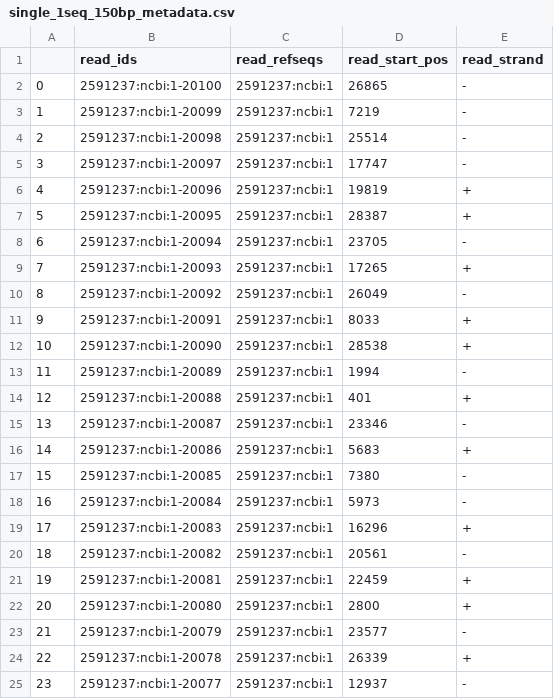
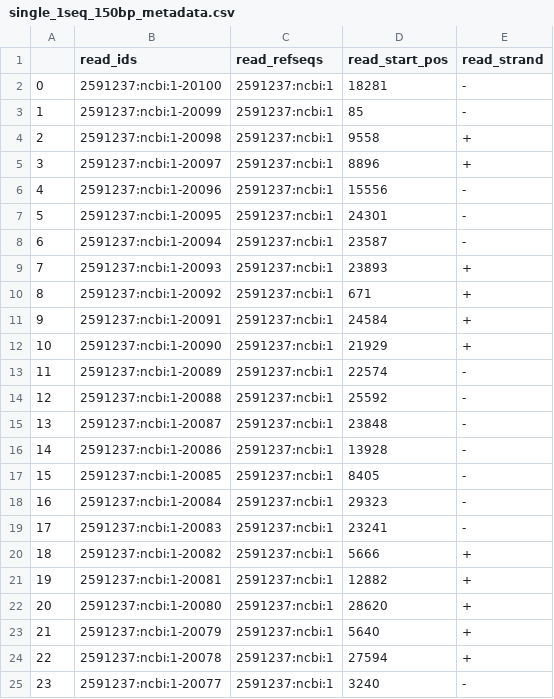
Before and after one commit to vtecftwy/metagentools, a CSV file: nbs-dev/data_dev/single_1seq_150bp_metadata.csv, drawn as a sheet; only a part is shown; the diff covers the shown part only.

```diff
--- a/nbs-dev/data_dev/single_1seq_150bp_metadata.csv
+++ b/nbs-dev/data_dev/single_1seq_150bp_metadata.csv
@@ -1,25 +1,25 @@
 ,read_ids,read_refseqs,read_start_pos,read_strand
-0,2591237:ncbi:1-20100,2591237:ncbi:1,26865,-
-1,2591237:ncbi:1-20099,2591237:ncbi:1,7219,-
-2,2591237:ncbi:1-20098,2591237:ncbi:1,25514,-
-3,2591237:ncbi:1-20097,2591237:ncbi:1,17747,-
-4,2591237:ncbi:1-20096,2591237:ncbi:1,19819,+
-5,2591237:ncbi:1-20095,2591237:ncbi:1,28387,+
-6,2591237:ncbi:1-20094,2591237:ncbi:1,23705,-
-7,2591237:ncbi:1-20093,2591237:ncbi:1,17265,+
-8,2591237:ncbi:1-20092,2591237:ncbi:1,26049,-
-9,2591237:ncbi:1-20091,2591237:ncbi:1,8033,+
-10,2591237:ncbi:1-20090,2591237:ncbi:1,28538,+
-11,2591237:ncbi:1-20089,2591237:ncbi:1,1994,-
-12,2591237:ncbi:1-20088,2591237:ncbi:1,401,+
-13,2591237:ncbi:1-20087,2591237:ncbi:1,23346,-
-14,2591237:ncbi:1-20086,2591237:ncbi:1,5683,+
-15,2591237:ncbi:1-20085,2591237:ncbi:1,7380,-
-16,2591237:ncbi:1-20084,2591237:ncbi:1,5973,-
-17,2591237:ncbi:1-20083,2591237:ncbi:1,16296,+
-18,2591237:ncbi:1-20082,2591237:ncbi:1,20561,-
-19,2591237:ncbi:1-20081,2591237:ncbi:1,22459,+
-20,2591237:ncbi:1-20080,2591237:ncbi:1,2800,+
-21,2591237:ncbi:1-20079,2591237:ncbi:1,23577,-
-22,2591237:ncbi:1-20078,2591237:ncbi:1,26339,+
-23,2591237:ncbi:1-20077,2591237:ncbi:1,12937,-
+0,2591237:ncbi:1-20100,2591237:ncbi:1,18281,-
+1,2591237:ncbi:1-20099,2591237:ncbi:1,85,-
+2,2591237:ncbi:1-20098,2591237:ncbi:1,9558,+
+3,2591237:ncbi:1-20097,2591237:ncbi:1,8896,+
+4,2591237:ncbi:1-20096,2591237:ncbi:1,15556,-
+5,2591237:ncbi:1-20095,2591237:ncbi:1,24301,-
+6,2591237:ncbi:1-20094,2591237:ncbi:1,23587,-
+7,2591237:ncbi:1-20093,2591237:ncbi:1,23893,+
+8,2591237:ncbi:1-20092,2591237:ncbi:1,671,+
+9,2591237:ncbi:1-20091,2591237:ncbi:1,24584,+
+10,2591237:ncbi:1-20090,2591237:ncbi:1,21929,+
+11,2591237:ncbi:1-20089,2591237:ncbi:1,22574,-
+12,2591237:ncbi:1-20088,2591237:ncbi:1,25592,-
+13,2591237:ncbi:1-20087,2591237:ncbi:1,23848,-
+14,2591237:ncbi:1-20086,2591237:ncbi:1,13928,-
+15,2591237:ncbi:1-20085,2591237:ncbi:1,8405,-
+16,2591237:ncbi:1-20084,2591237:ncbi:1,29323,-
+17,2591237:ncbi:1-20083,2591237:ncbi:1,23241,-
+18,2591237:ncbi:1-20082,2591237:ncbi:1,5666,+
+19,2591237:ncbi:1-20081,2591237:ncbi:1,12882,+
+20,2591237:ncbi:1-20080,2591237:ncbi:1,28620,+
+21,2591237:ncbi:1-20079,2591237:ncbi:1,5640,+
+22,2591237:ncbi:1-20078,2591237:ncbi:1,27594,+
+23,2591237:ncbi:1-20077,2591237:ncbi:1,3240,-
```
Also changed, not shown: 109 edited cells elsewhere in this file, 27 other files.
